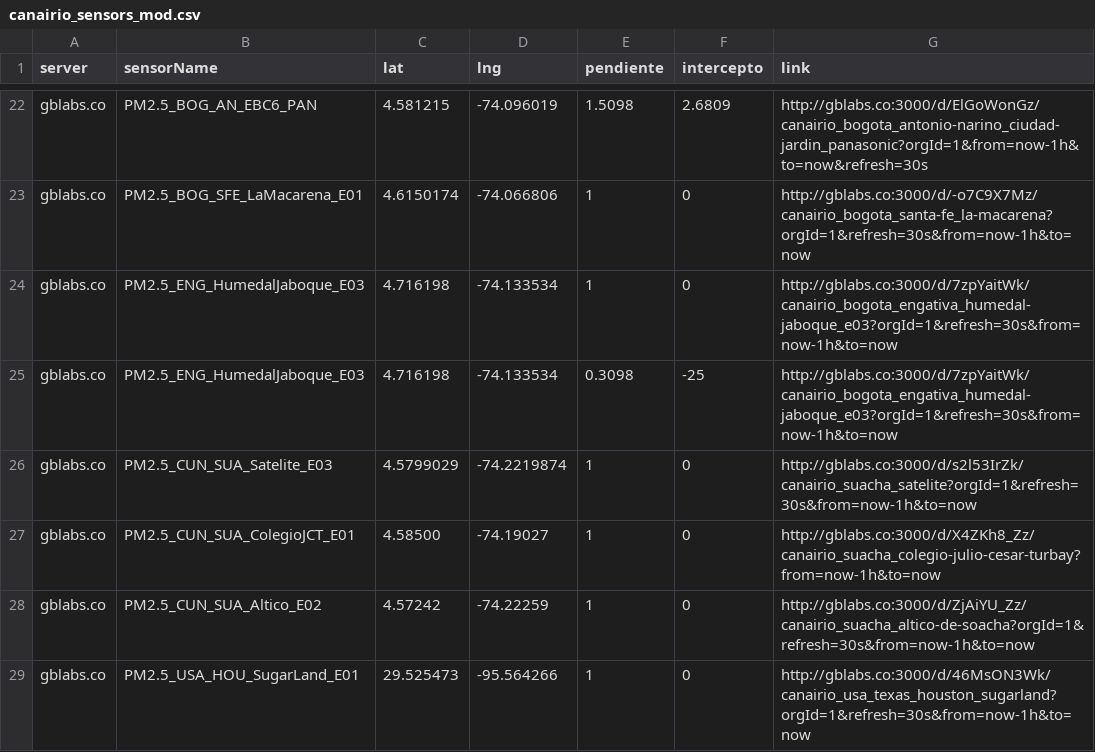
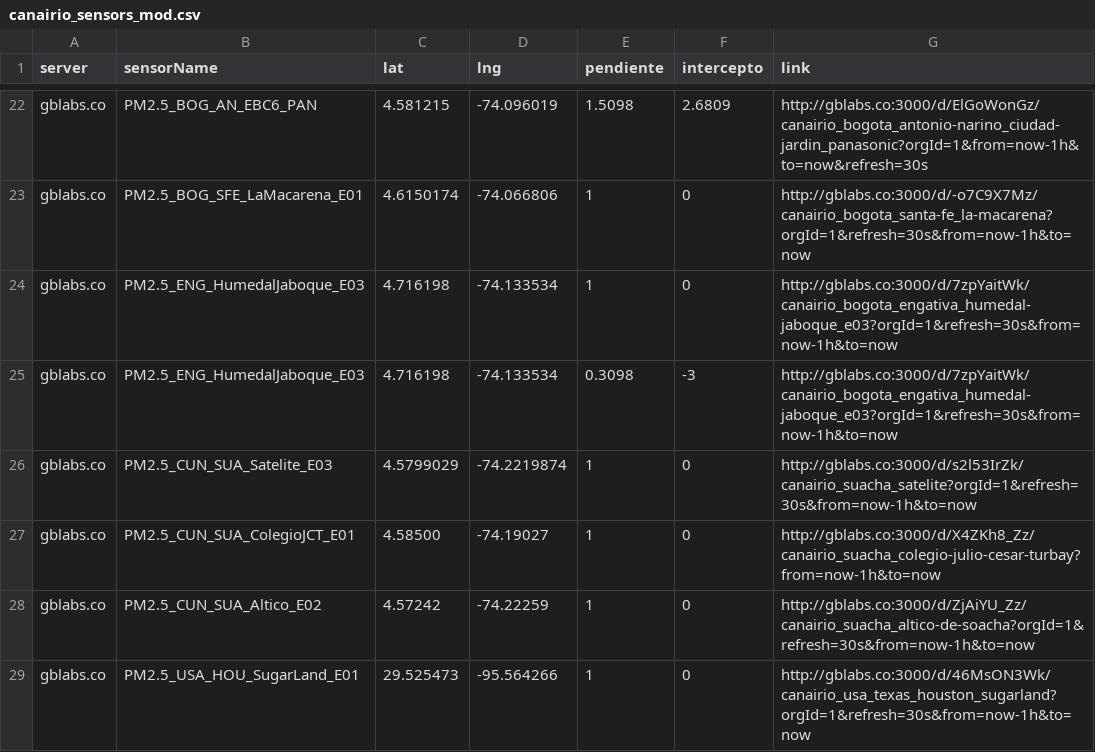
Before and after one commit to daquina-io/VizCalidadAire, a CSV file: canairio_sensors_mod.csv, drawn as a sheet; only a part is shown, gaps mark what is left out.

Commit message:
Update canairio_sensors_mod.csv

```diff
--- a/canairio_sensors_mod.csv
+++ b/canairio_sensors_mod.csv
@@ -24,3 +24,3 @@
 "gblabs.co"	"PM2.5_ENG_HumedalJaboque_E03"	"4.716198"	"-74.133534"	1	0	"http://gblabs.co:3000/d/7zpYaitWk/canairio_bogota_engativa_humedal-jaboque_e03?orgId=1&refresh=30s&from=now-1h&to=now"
-"gblabs.co"	"PM2.5_ENG_HumedalJaboque_E03"	"4.716198"	"-74.133534"	"0.3098"	"-25"	"http://gblabs.co:3000/d/7zpYaitWk/canairio_bogota_engativa_humedal-jaboque_e03?orgId=1&refresh=30s&from=now-1h&to=now"
+"gblabs.co"	"PM2.5_ENG_HumedalJaboque_E03"	"4.716198"	"-74.133534"	"0.3098"	"-3"	"http://gblabs.co:3000/d/7zpYaitWk/canairio_bogota_engativa_humedal-jaboque_e03?orgId=1&refresh=30s&from=now-1h&to=now"
 "gblabs.co"	"PM2.5_CUN_SUA_Satelite_E03"	"4.5799029"	"-74.2219874"	1	0	"http://gblabs.co:3000/d/s2l53IrZk/canairio_suacha_satelite?orgId=1&refresh=30s&from=now-1h&to=now"
```
